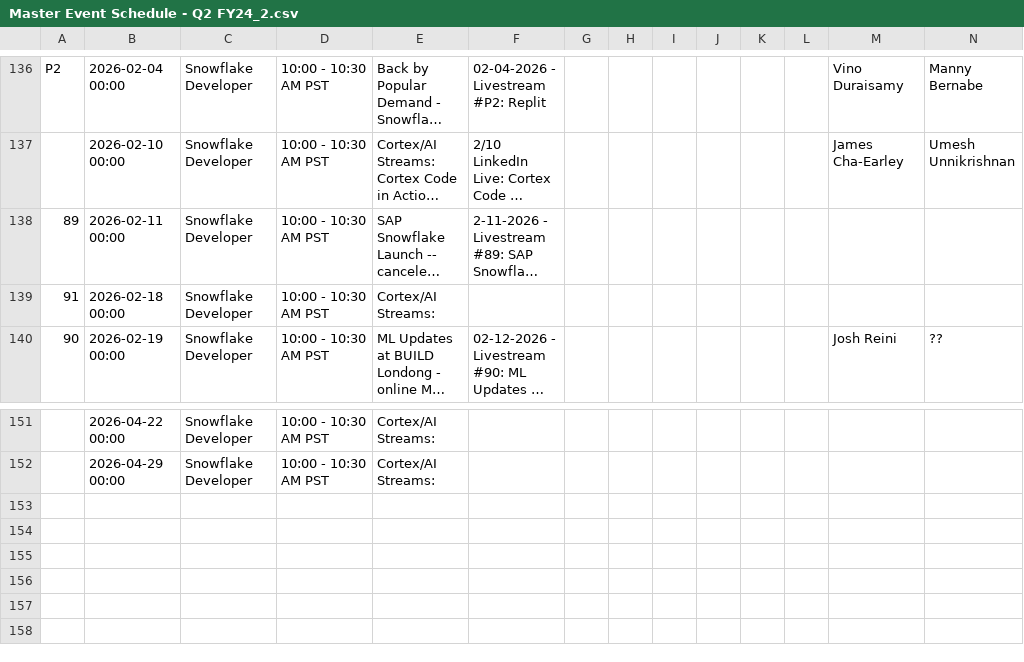
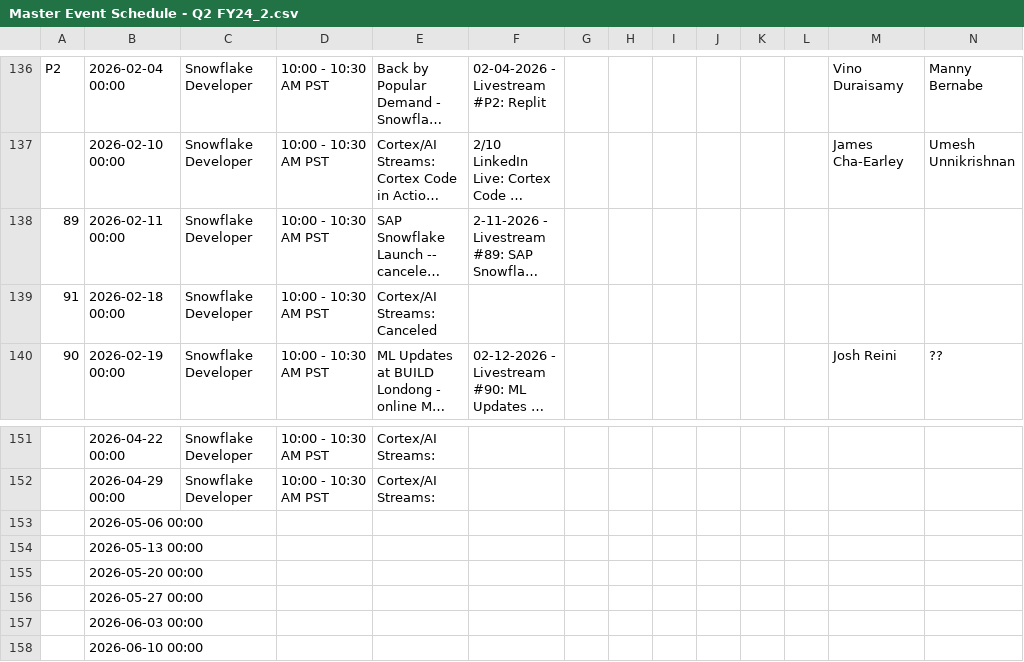
Before and after one commit to Kevinsnowflake/sheets-calendar-app, a CSV file: data/Master Event Schedule - Q2 FY24_2.csv, drawn as a sheet; only a part is shown, gaps mark what is left out; long unchanged cells end in …; rows hold the shown columns only; the diff names each change by its address in the sheet, - before the commit and + after, or states it on an @@ line.

Commit message:
Auto-sync: update all sources (data/Master Event Schedule - Q2 FY24_2.csv)

```diff
--- a/data/Master Event Schedule - Q2 FY24_2.csv
+++ b/data/Master Event Schedule - Q2 FY24_2.csv
-E139: Cortex/AI Streams:
+E139: Cortex/AI Streams: Canceled
+row 153:  | 2026-05-06 00:00
+row 154:  | 2026-05-13 00:00
+row 155:  | 2026-05-20 00:00
+row 156:  | 2026-05-27 00:00
+row 157:  | 2026-06-03 00:00
+row 158:  | 2026-06-10 00:00
```
